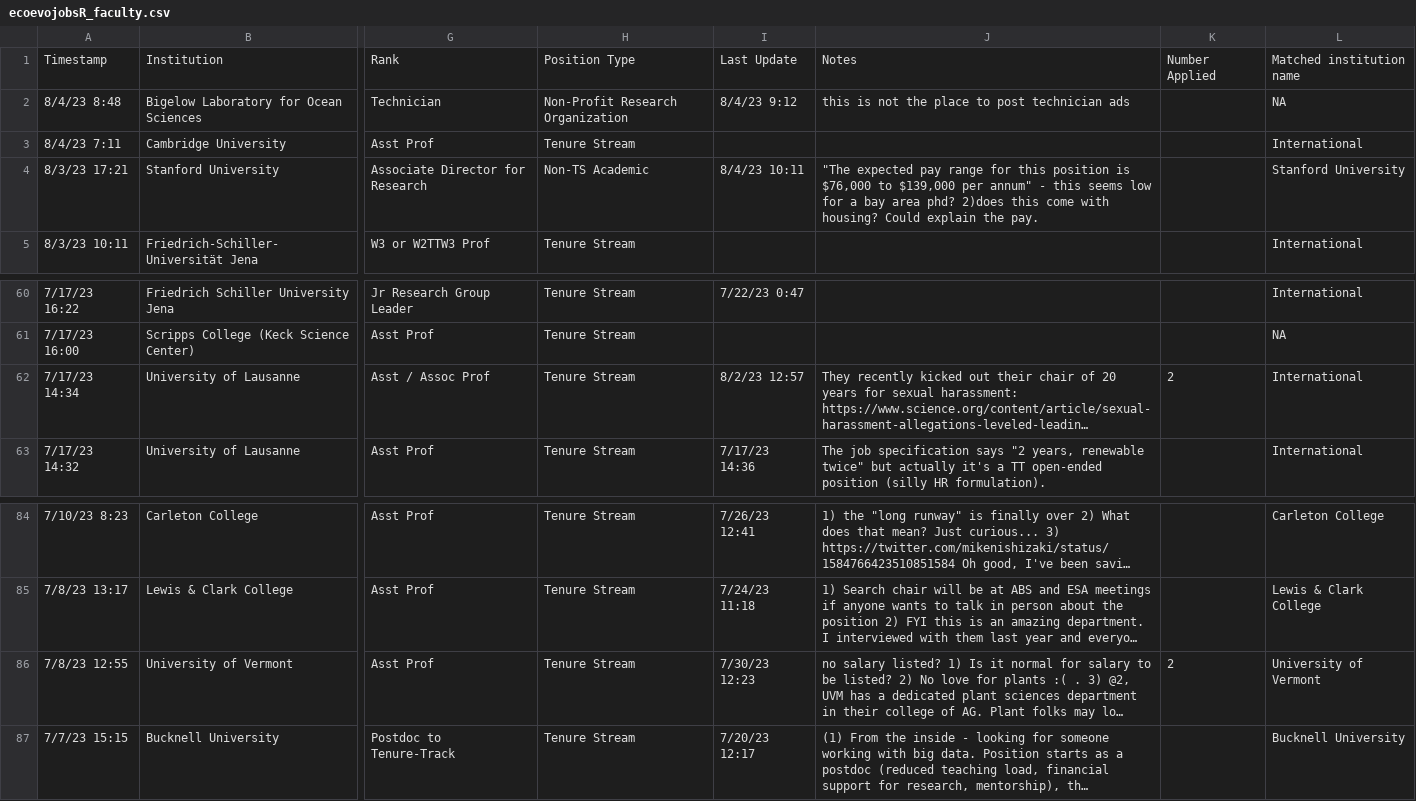
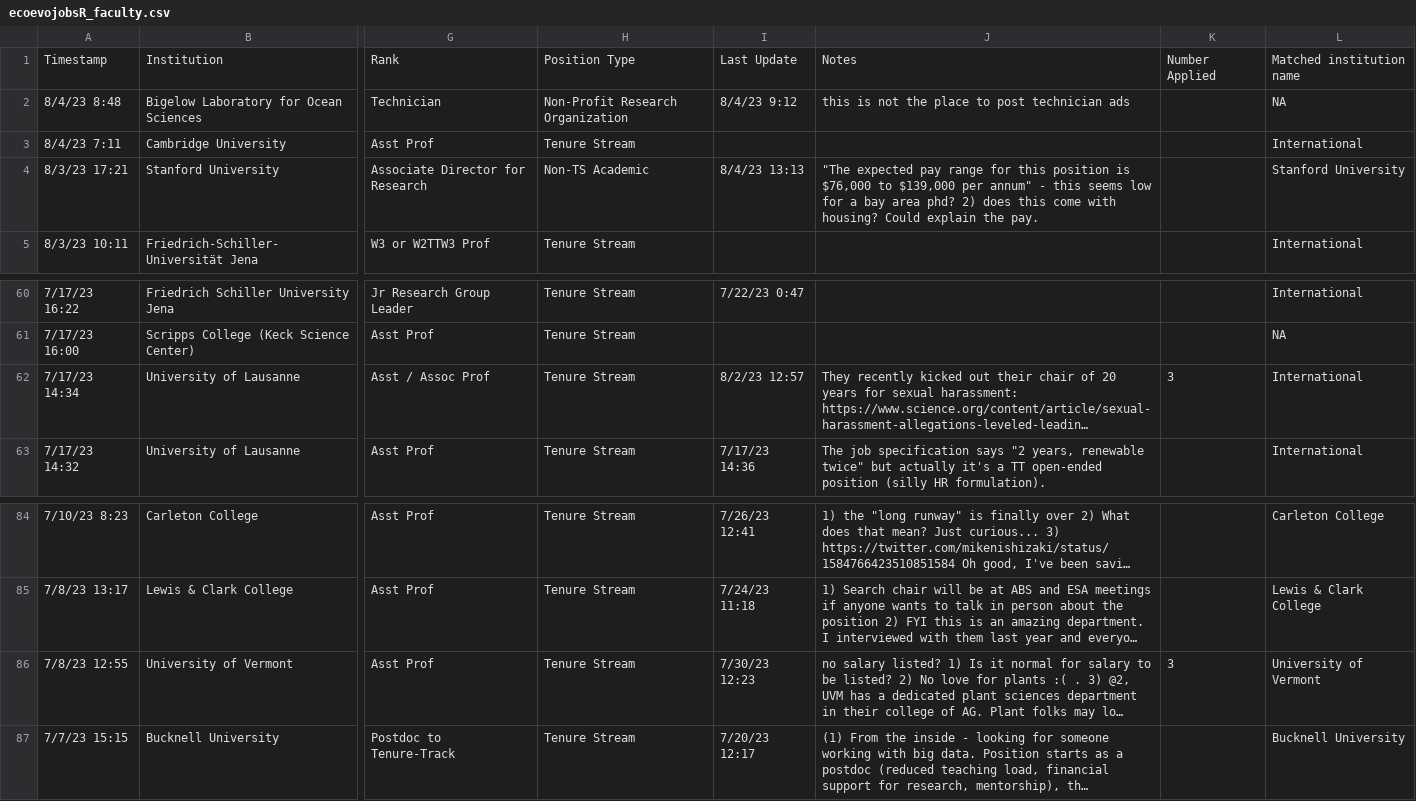
Before and after one commit to eddelbuettel/ecoevojobsR, a CSV file: data-raw/ecoevojobsR_faculty.csv, drawn as a sheet; only a part is shown, gaps mark what is left out; long unchanged cells end in …; the diff names each change by its address in the sheet, - before the commit and + after, or states it on an @@ line.

```diff
--- a/data-raw/ecoevojobsR_faculty.csv
+++ b/data-raw/ecoevojobsR_faculty.csv
-I4: 8/4/23 10:11
+I4: 8/4/23 13:13
-J4: …area phd? 2)does this come…
+J4: …area phd? 2) does this come…
-K62: 2
+K62: 3
-K86: 2
+K86: 3
```
Also changed, not shown: 1 other file.
